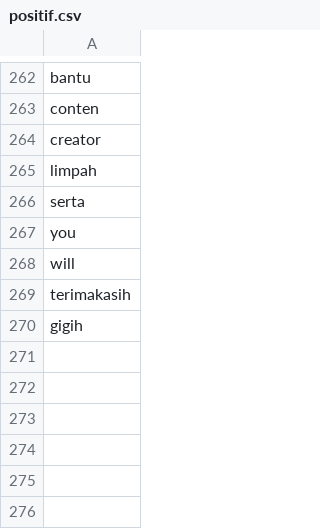
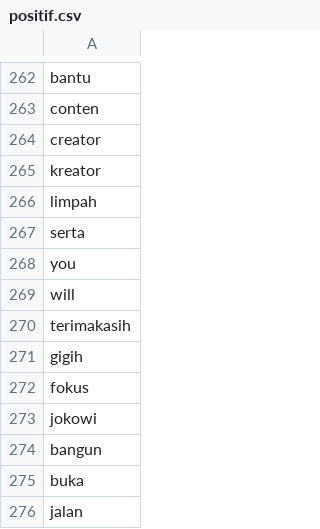
Before and after one commit to jamilulalng/kamus_emoticon, a CSV file: positif.csv, drawn as a sheet; only a part is shown, gaps mark what is left out; the diff names each change by its address in the sheet, - before the commit and + after, or states it on an @@ line.

Commit message:
Update positif.csv

```diff
--- a/positif.csv
+++ b/positif.csv
+row 265: kreator
+row 272: fokus
+row 273: jokowi
+row 274: bangun
+row 275: buka
+row 276: jalan
```
